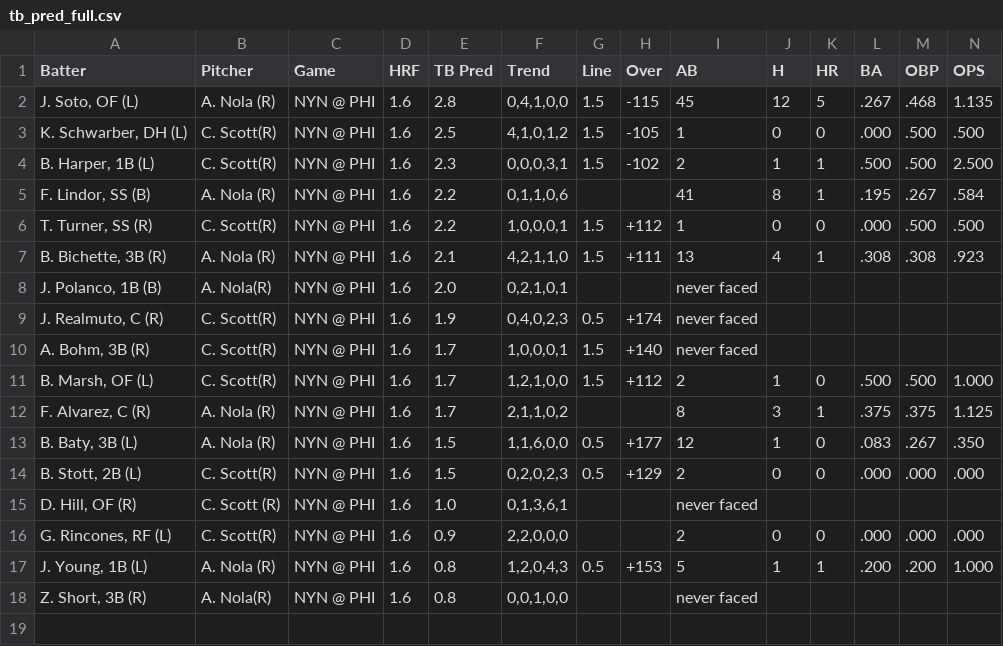
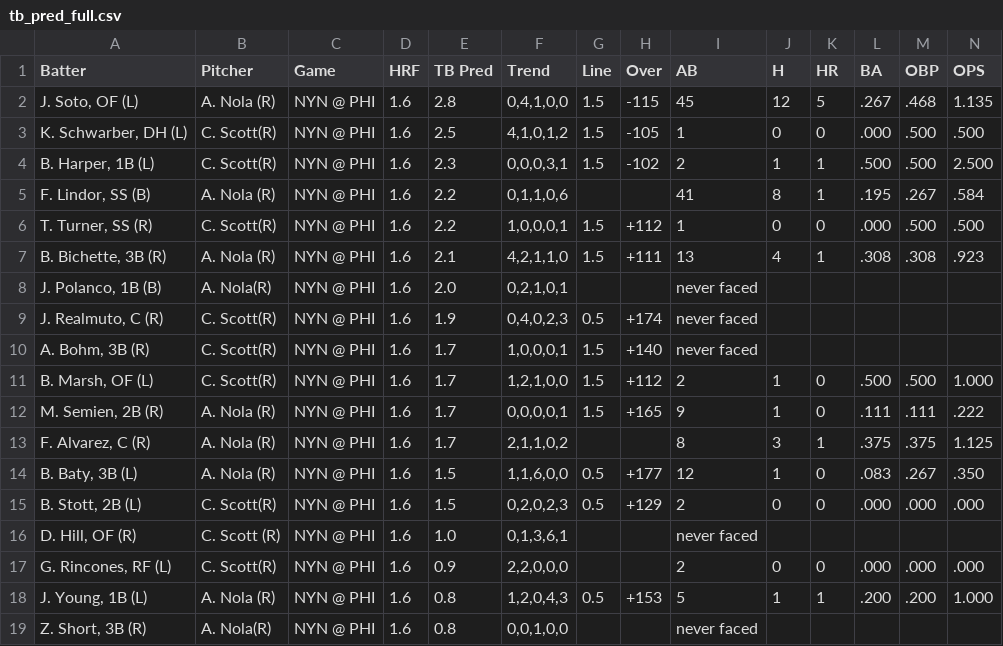
Before and after one commit to lgdsbrand/MLB-Hitters-Hub, a CSV file: backend/tb_pred_full.csv, drawn as a sheet; the diff names each change by its address in the sheet, - before the commit and + after, or states it on an @@ line.

```diff
--- a/backend/tb_pred_full.csv
+++ b/backend/tb_pred_full.csv
+row 12: M. Semien, 2B (R) | A. Nola (R) | NYN @ PHI | 1.6 | 1.7 | 0,0,0,0,1 | 1.5 | +165 | 9 | 1 | 0 | .111 | .111 | .222
```
Also changed, not shown: backend/hit_pred_full.csv.
